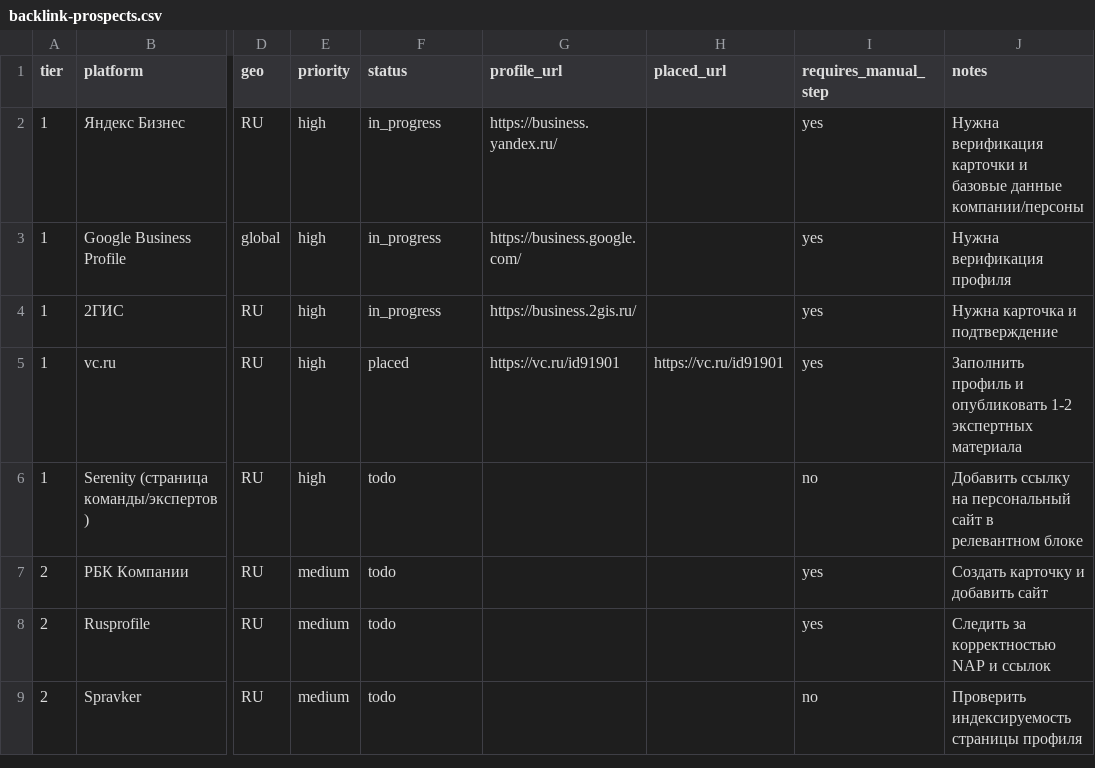
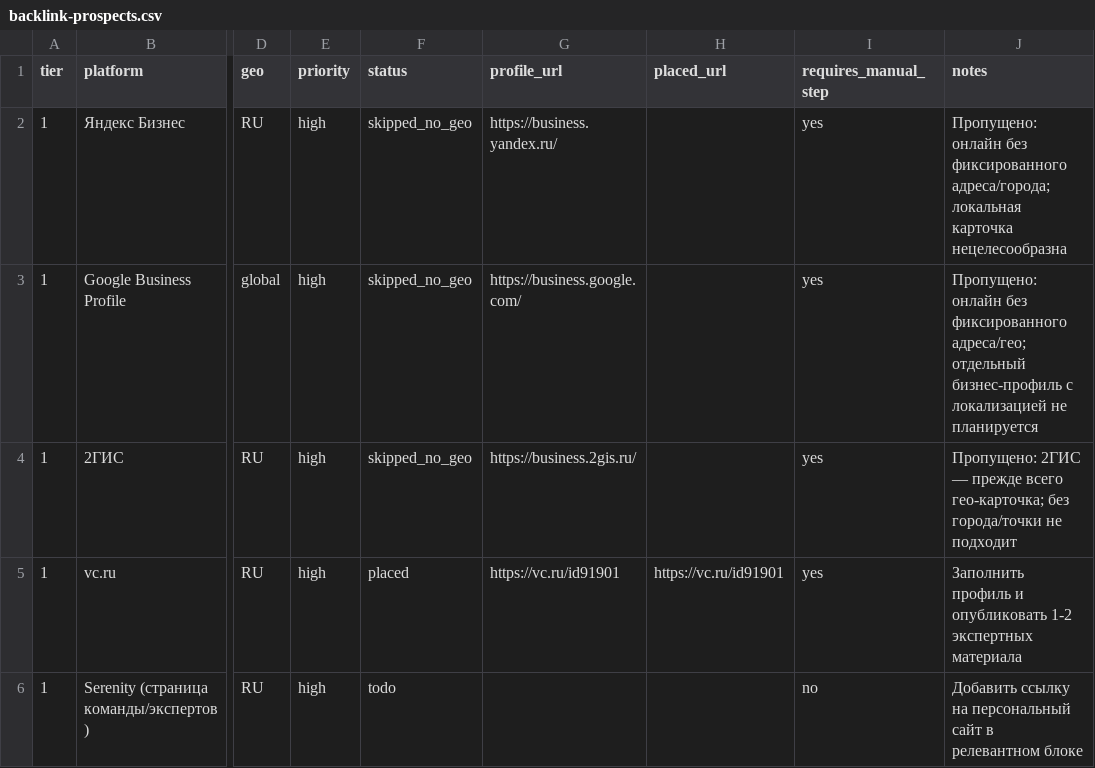
Before and after one commit to sergey-pruss/sergey-pruss.github.io, a CSV file: seo/backlink-prospects.csv, drawn as a sheet; only a part is shown, gaps mark what is left out; the shorter side is filled out with more unchanged rows; the diff names each change by its address in the sheet, - before the commit and + after, or states it on an @@ line.

```diff
--- a/seo/backlink-prospects.csv
+++ b/seo/backlink-prospects.csv
-F2:F4 (status): in_progress
+F2:F4 (status): skipped_no_geo
-J2 (notes): Нужна верификация карточки и базовые данные компании/персоны
+J2 (notes): Пропущено: онлайн без фиксированного адреса/города; локальная карточка нецелесообразна
-J3 (notes): Нужна верификация профиля
+J3 (notes): Пропущено: онлайн без фиксированного адреса/гео; отдельный бизнес-профиль с локализацией не планируется
-J4 (notes): Нужна карточка и подтверждение
+J4 (notes): Пропущено: 2ГИС — прежде всего гео-карточка; без города/точки не подходит
```
Also changed, not shown: seo/registry-log.csv, 1 other file.
